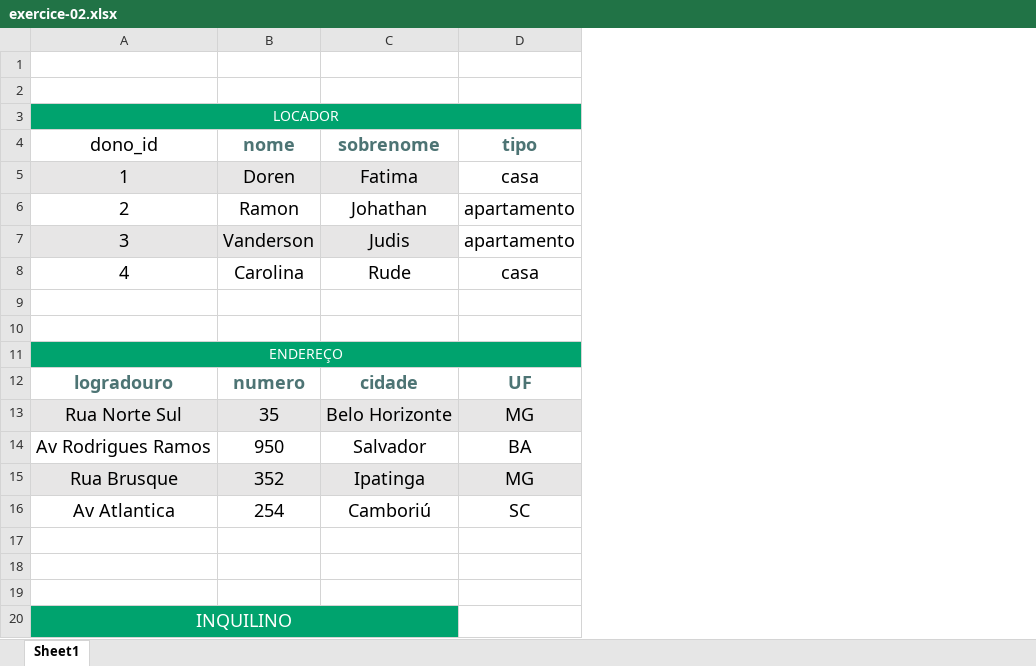
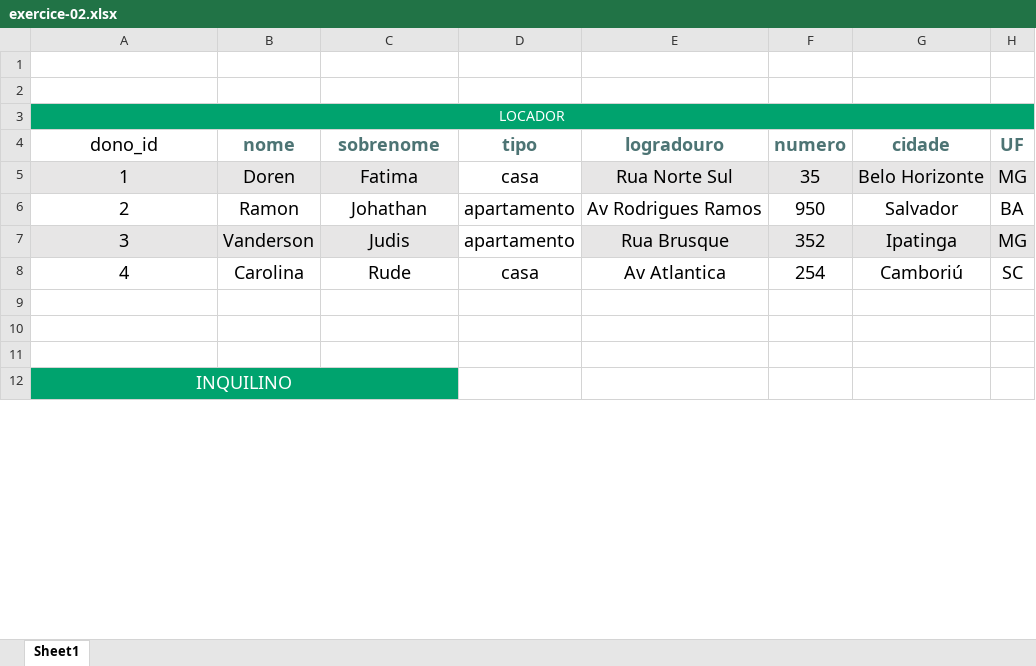
Before and after one commit to Andreyrvs/trybe-exercicios, an Excel workbook: T19C-Back-End/bloco-21-Funcoes-SQL-JOINs-e-Normalizacao/dia-03-transformando-ideias-em-um-modelo-de-banco-de-dados/exercice-02.xlsx, sheet Sheet1, drawn as a sheet; only a part is shown; values as stored, in another font and other column widths than the file's, no borders; removed rows and columns are numbered as before the commit, all else as after; the diff names each change by its address in the sheet, - before the commit and + after, or states it on an @@ line.

Commit message:
Fix: exercice 02

```diff
--- a/T19C-Back-End/bloco-21-Funcoes-SQL-JOINs-e-Normalizacao/dia-03-transformando-ideias-em-um-modelo-de-banco-de-dados/exercice-02.xlsx (sheet Sheet1)
+++ b/T19C-Back-End/bloco-21-Funcoes-SQL-JOINs-e-Normalizacao/dia-03-transformando-ideias-em-um-modelo-de-banco-de-dados/exercice-02.xlsx (sheet Sheet1)
+column E (logradouro), rows 5-8: Rua Norte Sul | Av Rodrigues Ramos | Rua Brusque | Av Atlantica
+column F (numero), rows 5-8: 35 | 950 | 352 | 254
+column G (cidade), rows 5-8: Belo Horizonte | Salvador | Ipatinga | Camboriú
+column H (UF), rows 5-8: MG | BA | MG | SC
-row 9: (empty)
-row 10: (empty)
-row 11: ENDEREÇO
-row 12: logradouro | numero | cidade | UF
-row 13: Rua Norte Sul | 35 | Belo Horizonte | MG
-row 14: Av Rodrigues Ramos | 950 | Salvador | BA
-row 15: Rua Brusque | 352 | Ipatinga | MG
-row 16: Av Atlantica | 254 | Camboriú | SC
```
Also changed, not shown: 1 other file.
